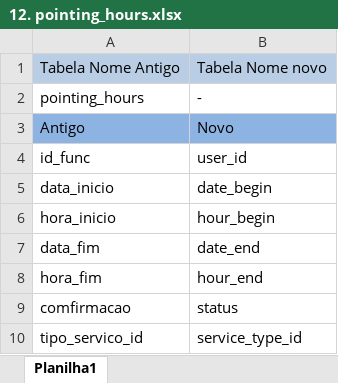
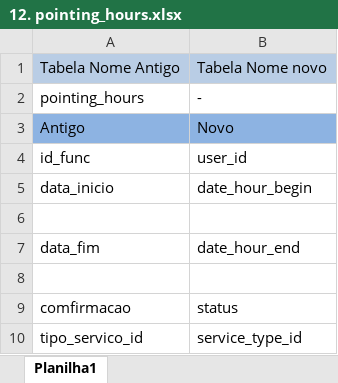
Before and after one commit to darthfreela/project123, an Excel workbook: tabelas novas/12. pointing_hours.xlsx, sheet Planilha1, drawn as a sheet; values as stored, in another font and other column widths than the file's, no borders; the diff names each change by its address in the sheet, - before the commit and + after, or states it on an @@ line.

```diff
--- a/tabelas novas/12. pointing_hours.xlsx (sheet Planilha1)
+++ b/tabelas novas/12. pointing_hours.xlsx (sheet Planilha1)
-B5: date_begin
+B5: date_hour_begin
-row 6: hora_inicio | hour_begin
+row 6: (empty)
-B7: date_end
+B7: date_hour_end
-row 8: hora_fim | hour_end
+row 8: (empty)
```
Also changed, not shown: tabelas novas/17. functions.xlsx, tabelas novas/18. ferias.xlsx, 24 other files.
